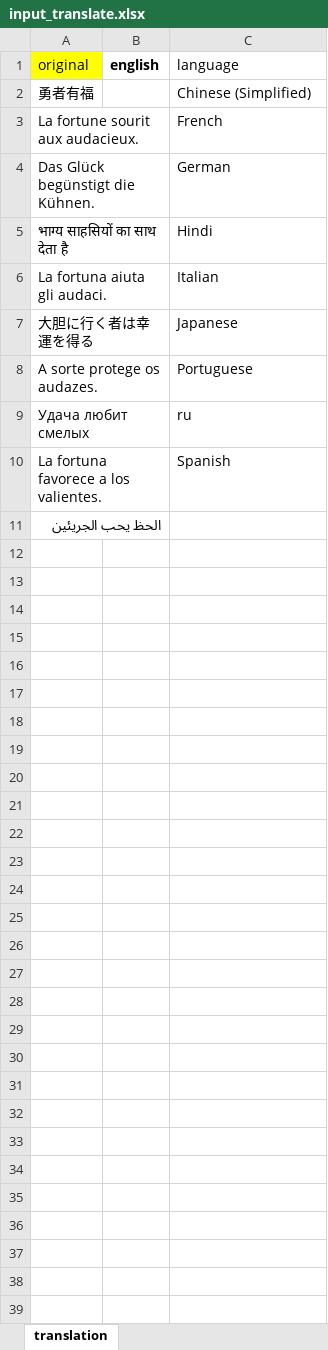
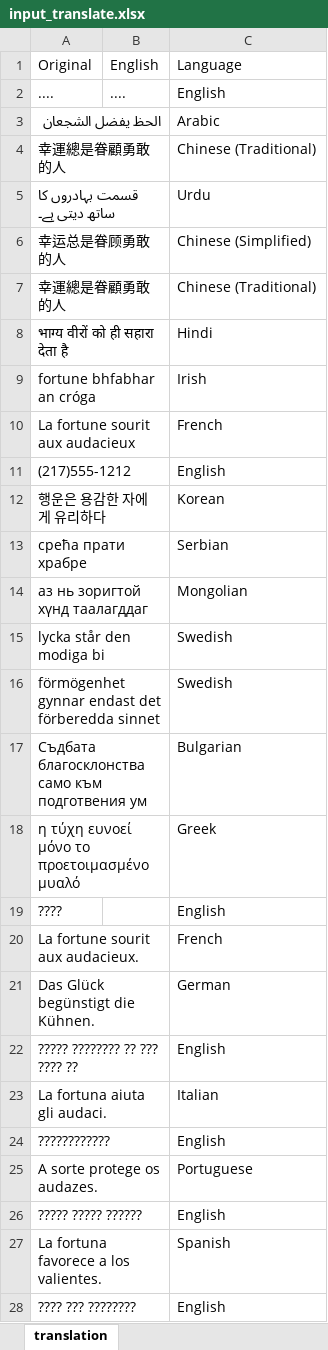
Before and after one commit to LincolnLandForensics/HodgePodge, an Excel workbook: input_translate.xlsx, sheet translation, drawn as a sheet; only a part is shown; values as stored, in another font and other column widths than the file's, no borders; removed rows and columns are numbered as before the commit, all else as after; the diff covers the shown part only; the diff names each change by its address in the sheet, - before the commit and + after, or states it on an @@ line.

```diff
--- a/input_translate.xlsx (sheet translation)
+++ b/input_translate.xlsx (sheet translation)
-A1: original
+A1: Original
-A1 fill: #FFFF00
+A1 fill: none
-B1: english
+B1: English
-B1 bold: on
+B1 bold: off
-C1: language
+C1: Language
+row 2: .... | .... | English
+row 3: الحظ يفضل الشجعان |  | Arabic
+row 4: 幸運總是眷顧勇敢的人 |  | Chinese (Traditional)
+row 5: قسمت بہادروں کا ساتھ دیتی ہے۔ |  | Urdu
-A6: 勇者有福
+A6: 幸运总是眷顾勇敢的人
+row 7: 幸運總是眷顧勇敢的人 |  | Chinese (Traditional)
+row 8: भाग्य वीरों को ही सहारा देता है |  | Hindi
+row 9: fortune bhfabhar an cróga |  | Irish
+row 10: La fortune sourit aux audacieux |  | French
+row 11: (217)555-1212 |  | English
+row 12: 행운은 용감한 자에게 유리하다 |  | Korean
+row 13: срећа прати храбре |  | Serbian
+row 14: аз нь зоригтой хүнд таалагддаг |  | Mongolian
+row 15: lycka står den modiga bi |  | Swedish
+row 16: förmögenhet gynnar endast det förberedda sinnet |  | Swedish
+row 17: Съдбата благосклонства само към подготвения ум |  | Bulgarian
+row 18: η τύχη ευνοεί μόνο το προετοιμασμένο μυαλό |  | Greek
+row 19: ???? |  | English
-row 5: भाग्य साहसियों का साथ देता है |  | Hindi
+row 22: ????? ???????? ?? ??? ???? ?? |  | English
-row 7: 大胆に行く者は幸運を得る |  | Japanese
+row 24: ???????????? |  | English
-row 9: Удача любит смелых |  | ru
+row 26: ????? ????? ?????? |  | English
-row 11: الحظ يحب الجريئين
+row 28: ???? ??? ???????? |  | English
```
Also changed, not shown: 1 added row elsewhere in this sheet, 1 other file.
